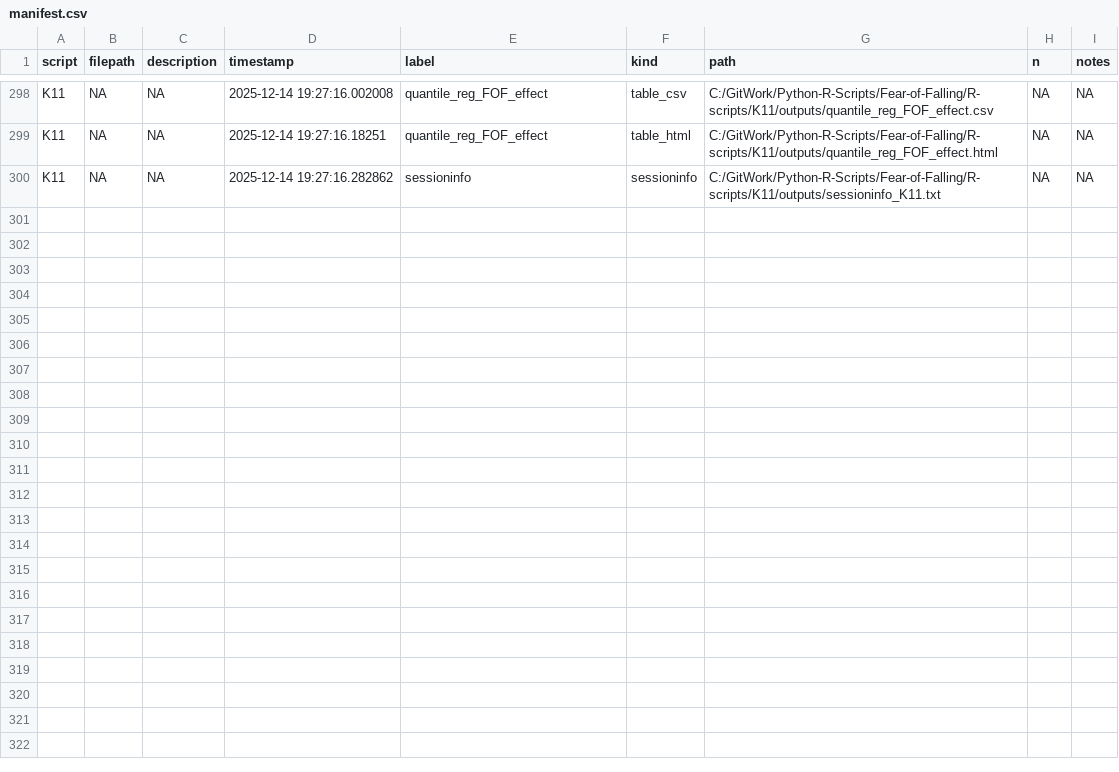
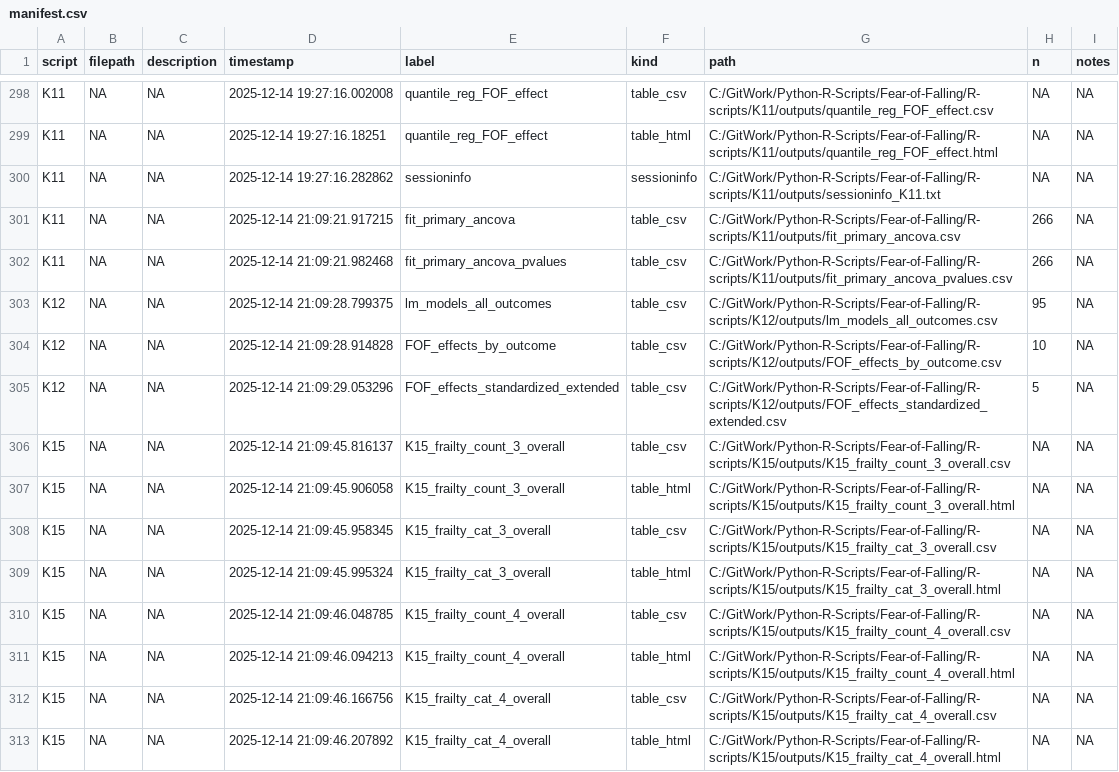
Before and after one commit to Tupatuko2023/Python-R-Scripts, a CSV file: Fear-of-Falling/manifest/manifest.csv, drawn as a sheet; only a part is shown, gaps mark what is left out; the diff names each change by its address in the sheet, - before the commit and + after, or states it on an @@ line.

Commit message:
WIP second time  after  Claude

```diff
--- a/Fear-of-Falling/manifest/manifest.csv
+++ b/Fear-of-Falling/manifest/manifest.csv
+row 301: K11 | NA | NA | 2025-12-14 21:09:21.917215 | fit_primary_ancova | table_csv | C:/GitWork/Python-R-Scripts/Fear-of-Falling/R-scripts/K11/outputs/fit_primary_ancova.csv | 266 | NA
+row 302: K11 | NA | NA | 2025-12-14 21:09:21.982468 | fit_primary_ancova_pvalues | table_csv | C:/GitWork/Python-R-Scripts/Fear-of-Falling/R-scripts/K11/outputs/fit_primary_ancova_pvalues.csv | 266 | NA
+row 303: K12 | NA | NA | 2025-12-14 21:09:28.799375 | lm_models_all_outcomes | table_csv | C:/GitWork/Python-R-Scripts/Fear-of-Falling/R-scripts/K12/outputs/lm_models_all_outcomes.csv | 95 | NA
+row 304: K12 | NA | NA | 2025-12-14 21:09:28.914828 | FOF_effects_by_outcome | table_csv | C:/GitWork/Python-R-Scripts/Fear-of-Falling/R-scripts/K12/outputs/FOF_effects_by_outcome.csv | 10 | NA
+row 305: K12 | NA | NA | 2025-12-14 21:09:29.053296 | FOF_effects_standardized_extended | table_csv | C:/GitWork/Python-R-Scripts/Fear-of-Falling/R-scripts/K12/outputs/FOF_effects_standardized_extended.csv | 5 | NA
+row 306: K15 | NA | NA | 2025-12-14 21:09:45.816137 | K15_frailty_count_3_overall | table_csv | C:/GitWork/Python-R-Scripts/Fear-of-Falling/R-scripts/K15/outputs/K15_frailty_count_3_overall.csv | NA | NA
+row 307: K15 | NA | NA | 2025-12-14 21:09:45.906058 | K15_frailty_count_3_overall | table_html | C:/GitWork/Python-R-Scripts/Fear-of-Falling/R-scripts/K15/outputs/K15_frailty_count_3_overall.html | NA | NA
+row 308: K15 | NA | NA | 2025-12-14 21:09:45.958345 | K15_frailty_cat_3_overall | table_csv | C:/GitWork/Python-R-Scripts/Fear-of-Falling/R-scripts/K15/outputs/K15_frailty_cat_3_overall.csv | NA | NA
+row 309: K15 | NA | NA | 2025-12-14 21:09:45.995324 | K15_frailty_cat_3_overall | table_html | C:/GitWork/Python-R-Scripts/Fear-of-Falling/R-scripts/K15/outputs/K15_frailty_cat_3_overall.html | NA | NA
+row 310: K15 | NA | NA | 2025-12-14 21:09:46.048785 | K15_frailty_count_4_overall | table_csv | C:/GitWork/Python-R-Scripts/Fear-of-Falling/R-scripts/K15/outputs/K15_frailty_count_4_overall.csv | NA | NA
+row 311: K15 | NA | NA | 2025-12-14 21:09:46.094213 | K15_frailty_count_4_overall | table_html | C:/GitWork/Python-R-Scripts/Fear-of-Falling/R-scripts/K15/outputs/K15_frailty_count_4_overall.html | NA | NA
+row 312: K15 | NA | NA | 2025-12-14 21:09:46.166756 | K15_frailty_cat_4_overall | table_csv | C:/GitWork/Python-R-Scripts/Fear-of-Falling/R-scripts/K15/outputs/K15_frailty_cat_4_overall.csv | NA | NA
+row 313: K15 | NA | NA | 2025-12-14 21:09:46.207892 | K15_frailty_cat_4_overall | table_html | C:/GitWork/Python-R-Scripts/Fear-of-Falling/R-scripts/K15/outputs/K15_frailty_cat_4_overall.html | NA | NA
```
